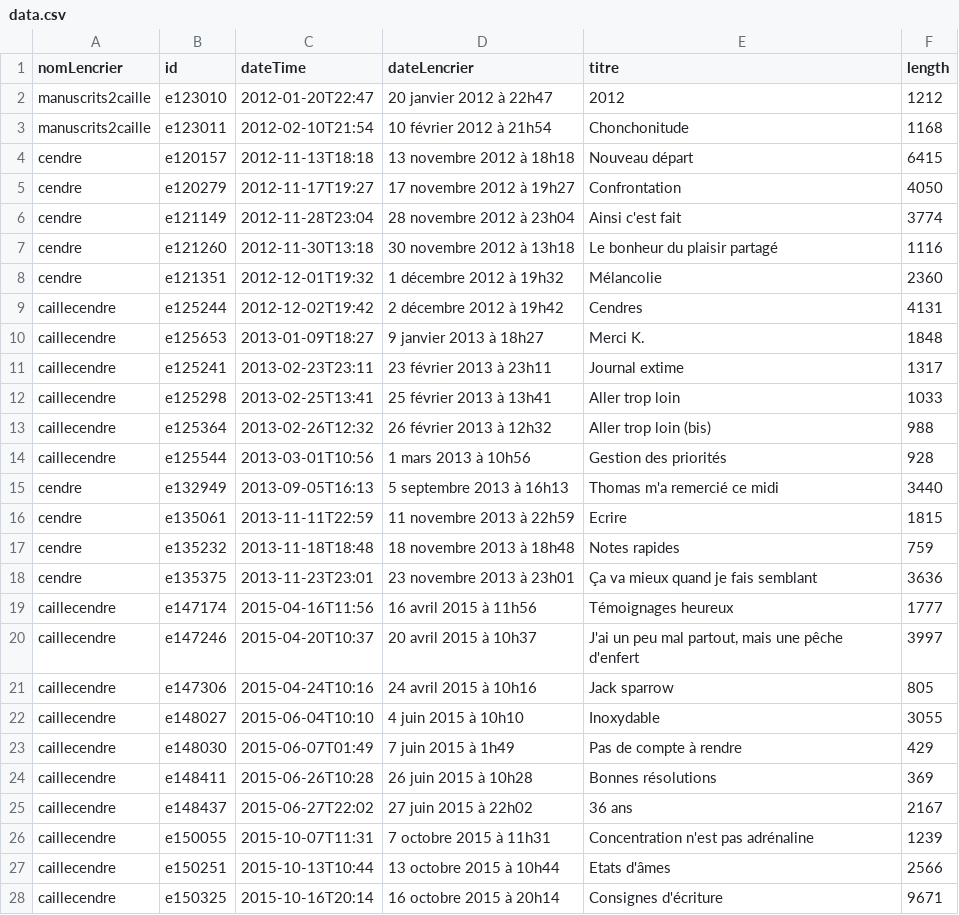
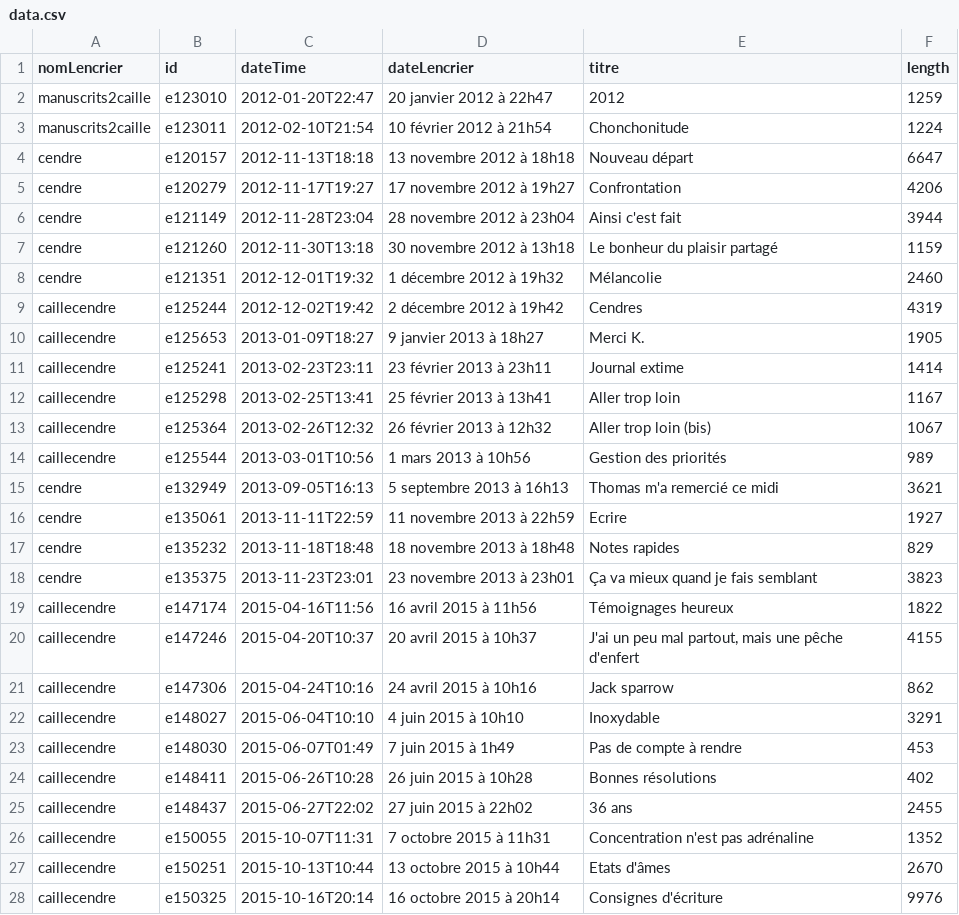
Before and after one commit to AnneCendre/lencrier, a CSV file: result/data.csv, drawn as a sheet; only a part is shown; the diff covers the shown part only.

```diff
--- a/result/data.csv
+++ b/result/data.csv
@@ -1,28 +1,28 @@
 nomLencrier         ;  id       ; dateTime           ; dateLencrier              ; titre     ; length
-"manuscrits2caille" ; "e123010" ; "2012-01-20T22:47" ; "20 janvier 2012 à 22h47" ; "2012" ; "1212"
-"manuscrits2caille" ; "e123011" ; "2012-02-10T21:54" ; "10 février 2012 à 21h54" ; "Chonchonitude" ; "1168"
-"cendre" ; "e120157" ; "2012-11-13T18:18" ; "13 novembre 2012 à 18h18" ; "Nouveau départ" ; "6415"
-"cendre" ; "e120279" ; "2012-11-17T19:27" ; "17 novembre 2012 à 19h27" ; "Confrontation" ; "4050"
-"cendre" ; "e121149" ; "2012-11-28T23:04" ; "28 novembre 2012 à 23h04" ; "Ainsi c'est fait" ; "3774"
-"cendre" ; "e121260" ; "2012-11-30T13:18" ; "30 novembre 2012 à 13h18" ; "Le bonheur du plaisir partagé" ; "1116"
-"cendre" ; "e121351" ; "2012-12-01T19:32" ; "1 décembre 2012 à 19h32" ; "Mélancolie" ; "2360"
-"caillecendre" ; "e125244" ; "2012-12-02T19:42" ; "2 décembre 2012 à 19h42" ; "Cendres" ; "4131"
-"caillecendre" ; "e125653" ; "2013-01-09T18:27" ; "9 janvier 2013 à 18h27" ; "Merci K." ; "1848"
-"caillecendre" ; "e125241" ; "2013-02-23T23:11" ; "23 février 2013 à 23h11" ; "Journal extime" ; "1317"
-"caillecendre" ; "e125298" ; "2013-02-25T13:41" ; "25 février 2013 à 13h41" ; "Aller trop loin" ; "1033"
-"caillecendre" ; "e125364" ; "2013-02-26T12:32" ; "26 février 2013 à 12h32" ; "Aller trop loin (bis)" ; "988"
-"caillecendre" ; "e125544" ; "2013-03-01T10:56" ; "1 mars 2013 à 10h56" ; "Gestion des priorités" ; "928"
-"cendre" ; "e132949" ; "2013-09-05T16:13" ; "5 septembre 2013 à 16h13" ; "Thomas m'a remercié ce midi" ; "3440"
-"cendre" ; "e135061" ; "2013-11-11T22:59" ; "11 novembre 2013 à 22h59" ; "Ecrire" ; "1815"
-"cendre" ; "e135232" ; "2013-11-18T18:48" ; "18 novembre 2013 à 18h48" ; "Notes rapides" ; "759"
-"cendre" ; "e135375" ; "2013-11-23T23:01" ; "23 novembre 2013 à 23h01" ; "Ça va mieux quand je fais semblant" ; "3636"
-"caillecendre" ; "e147174" ; "2015-04-16T11:56" ; "16 avril 2015 à 11h56" ; "Témoignages heureux" ; "1777"
-"caillecendre" ; "e147246" ; "2015-04-20T10:37" ; "20 avril 2015 à 10h37" ; "J'ai un peu mal partout, mais une pêche d'enfert" ; "3997"
-"caillecendre" ; "e147306" ; "2015-04-24T10:16" ; "24 avril 2015 à 10h16" ; "Jack sparrow" ; "805"
-"caillecendre" ; "e148027" ; "2015-06-04T10:10" ; "4 juin 2015 à 10h10" ; "Inoxydable" ; "3055"
-"caillecendre" ; "e148030" ; "2015-06-07T01:49" ; "7 juin 2015 à 1h49" ; "Pas de compte à rendre" ; "429"
-"caillecendre" ; "e148411" ; "2015-06-26T10:28" ; "26 juin 2015 à 10h28" ; "Bonnes résolutions" ; "369"
-"caillecendre" ; "e148437" ; "2015-06-27T22:02" ; "27 juin 2015 à 22h02" ; "36 ans" ; "2167"
-"caillecendre" ; "e150055" ; "2015-10-07T11:31" ; "7 octobre 2015 à 11h31" ; "Concentration n'est pas adrénaline" ; "1239"
-"caillecendre" ; "e150251" ; "2015-10-13T10:44" ; "13 octobre 2015 à 10h44" ; "Etats d'âmes" ; "2566"
-"caillecendre" ; "e150325" ; "2015-10-16T20:14" ; "16 octobre 2015 à 20h14" ; "Consignes d'écriture" ; "9671"
+"manuscrits2caille" ; "e123010" ; "2012-01-20T22:47" ; "20 janvier 2012 à 22h47" ; "2012" ; "1259"
+"manuscrits2caille" ; "e123011" ; "2012-02-10T21:54" ; "10 février 2012 à 21h54" ; "Chonchonitude" ; "1224"
+"cendre" ; "e120157" ; "2012-11-13T18:18" ; "13 novembre 2012 à 18h18" ; "Nouveau départ" ; "6647"
+"cendre" ; "e120279" ; "2012-11-17T19:27" ; "17 novembre 2012 à 19h27" ; "Confrontation" ; "4206"
+"cendre" ; "e121149" ; "2012-11-28T23:04" ; "28 novembre 2012 à 23h04" ; "Ainsi c'est fait" ; "3944"
+"cendre" ; "e121260" ; "2012-11-30T13:18" ; "30 novembre 2012 à 13h18" ; "Le bonheur du plaisir partagé" ; "1159"
+"cendre" ; "e121351" ; "2012-12-01T19:32" ; "1 décembre 2012 à 19h32" ; "Mélancolie" ; "2460"
+"caillecendre" ; "e125244" ; "2012-12-02T19:42" ; "2 décembre 2012 à 19h42" ; "Cendres" ; "4319"
+"caillecendre" ; "e125653" ; "2013-01-09T18:27" ; "9 janvier 2013 à 18h27" ; "Merci K." ; "1905"
+"caillecendre" ; "e125241" ; "2013-02-23T23:11" ; "23 février 2013 à 23h11" ; "Journal extime" ; "1414"
+"caillecendre" ; "e125298" ; "2013-02-25T13:41" ; "25 février 2013 à 13h41" ; "Aller trop loin" ; "1167"
+"caillecendre" ; "e125364" ; "2013-02-26T12:32" ; "26 février 2013 à 12h32" ; "Aller trop loin (bis)" ; "1067"
+"caillecendre" ; "e125544" ; "2013-03-01T10:56" ; "1 mars 2013 à 10h56" ; "Gestion des priorités" ; "989"
+"cendre" ; "e132949" ; "2013-09-05T16:13" ; "5 septembre 2013 à 16h13" ; "Thomas m'a remercié ce midi" ; "3621"
+"cendre" ; "e135061" ; "2013-11-11T22:59" ; "11 novembre 2013 à 22h59" ; "Ecrire" ; "1927"
+"cendre" ; "e135232" ; "2013-11-18T18:48" ; "18 novembre 2013 à 18h48" ; "Notes rapides" ; "829"
+"cendre" ; "e135375" ; "2013-11-23T23:01" ; "23 novembre 2013 à 23h01" ; "Ça va mieux quand je fais semblant" ; "3823"
+"caillecendre" ; "e147174" ; "2015-04-16T11:56" ; "16 avril 2015 à 11h56" ; "Témoignages heureux" ; "1822"
+"caillecendre" ; "e147246" ; "2015-04-20T10:37" ; "20 avril 2015 à 10h37" ; "J'ai un peu mal partout, mais une pêche d'enfert" ; "4155"
+"caillecendre" ; "e147306" ; "2015-04-24T10:16" ; "24 avril 2015 à 10h16" ; "Jack sparrow" ; "862"
+"caillecendre" ; "e148027" ; "2015-06-04T10:10" ; "4 juin 2015 à 10h10" ; "Inoxydable" ; "3291"
+"caillecendre" ; "e148030" ; "2015-06-07T01:49" ; "7 juin 2015 à 1h49" ; "Pas de compte à rendre" ; "453"
+"caillecendre" ; "e148411" ; "2015-06-26T10:28" ; "26 juin 2015 à 10h28" ; "Bonnes résolutions" ; "402"
+"caillecendre" ; "e148437" ; "2015-06-27T22:02" ; "27 juin 2015 à 22h02" ; "36 ans" ; "2455"
+"caillecendre" ; "e150055" ; "2015-10-07T11:31" ; "7 octobre 2015 à 11h31" ; "Concentration n'est pas adrénaline" ; "1352"
+"caillecendre" ; "e150251" ; "2015-10-13T10:44" ; "13 octobre 2015 à 10h44" ; "Etats d'âmes" ; "2670"
+"caillecendre" ; "e150325" ; "2015-10-16T20:14" ; "16 octobre 2015 à 20h14" ; "Consignes d'écriture" ; "9976"
```
Also changed, not shown: 35 edited cells elsewhere in this file, 5 other files.
